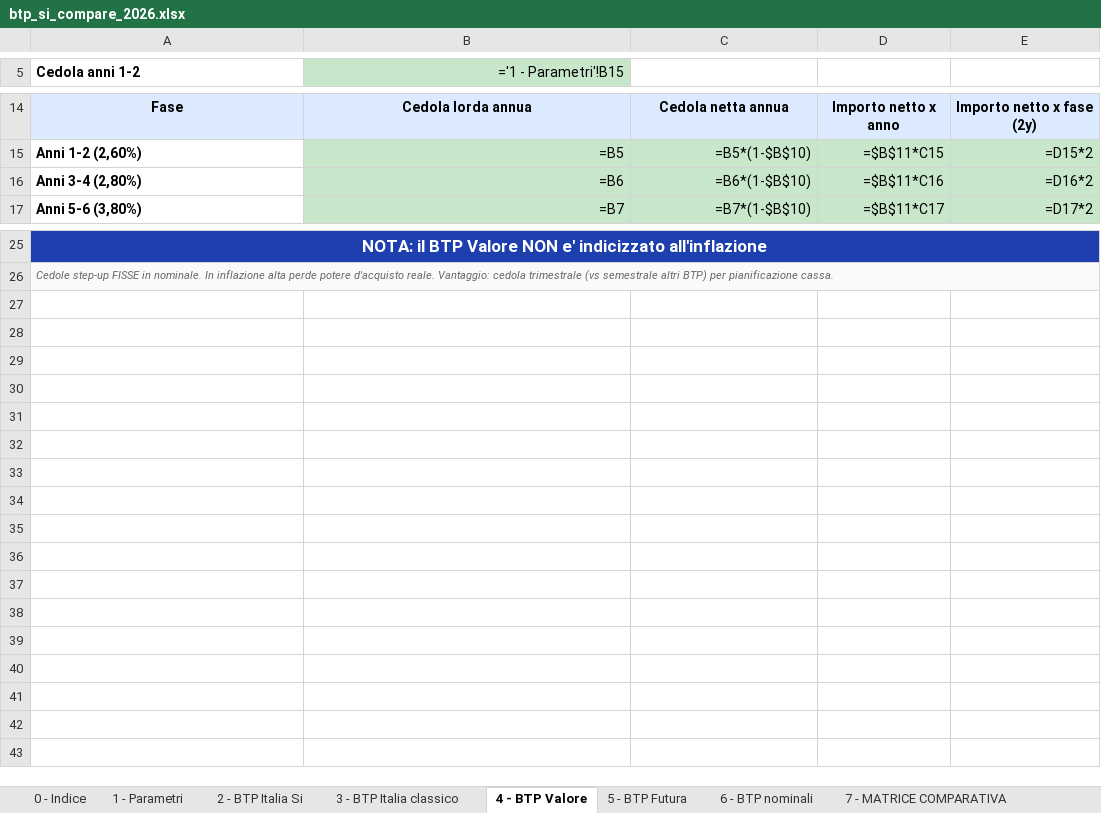
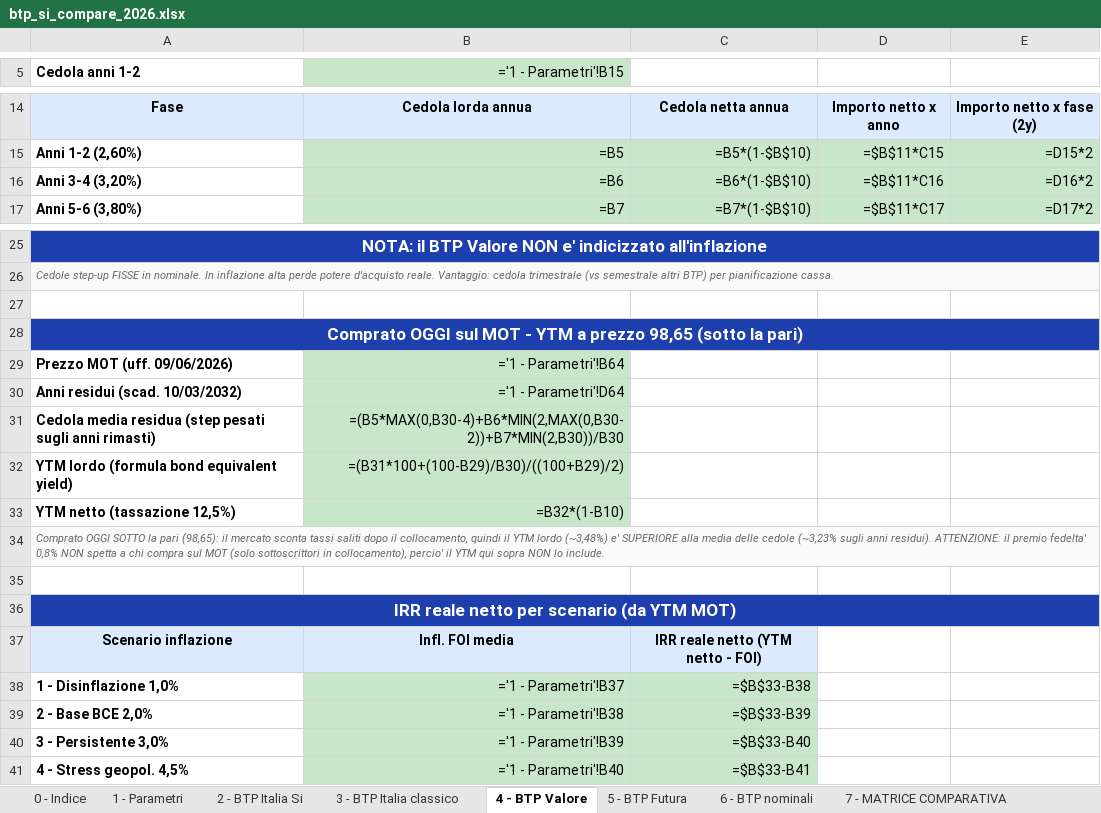
Before and after one commit to marcofire-it/marco-fire-simulatori, an Excel workbook: simulatori/btp_si_compare_2026.xlsx, sheet 4 - BTP Valore, drawn as a sheet; only a part is shown, gaps mark what is left out; values as stored, in another font and other column widths than the file's, no borders; formulas without a stored value are shown as written; charts and pictures and conditional formats not drawn; the diff names each change by its address in the sheet, - before the commit and + after, or states it on an @@ line.

```diff
--- a/simulatori/btp_si_compare_2026.xlsx (sheet 4 - BTP Valore)
+++ b/simulatori/btp_si_compare_2026.xlsx (sheet 4 - BTP Valore)
-A16 (Cedola anni 1-2): Anni 3-4 (2,80%)
+A16 (Cedola anni 1-2): Anni 3-4 (3,20%)
+row 27: (empty)
+row 28: Comprato OGGI sul MOT - YTM a prezzo 98,65 (sotto la pari)
+row 29: Prezzo MOT (uff. 09/06/2026) | ='1 - Parametri'!B64
+row 30: Anni residui (scad. 10/03/2032) | ='1 - Parametri'!D64
+row 31: Cedola media residua (step pesati sugli anni rimasti) | =(B5*MAX(0,B30-4)+B6*MIN(2,MAX(0,B30-2))+B7*MIN(2,B30))/B30
+row 32: YTM lordo (formula bond equivalent yield) | =(B31*100+(100-B29)/B30)/((100+B29)/2)
+row 33: YTM netto (tassazione 12,5%) | =B32*(1-B10)
+row 34: Comprato OGGI SOTTO la pari (98,65): il mercato sconta tassi saliti dopo il collocamento, quindi il YTM lordo (~3,48%) e' SUPERIORE alla media delle cedole (~3,23% sugli anni residui). ATTENZIONE: il premio fedelta' 0,8% NON spetta a chi compra sul MOT (solo sottoscrittori in collocamento), percio' il YTM qui sopra NON lo include.
+row 35: (empty)
+row 36: IRR reale netto per scenario (da YTM MOT)
+row 37: Scenario inflazione | Infl. FOI media | IRR reale netto (YTM netto - FOI)
+row 38: 1 - Disinflazione 1,0% | ='1 - Parametri'!B37 | =$B$33-B38
+row 39: 2 - Base BCE 2,0% | ='1 - Parametri'!B38 | =$B$33-B39
+row 40: 3 - Persistente 3,0% | ='1 - Parametri'!B39 | =$B$33-B40
+row 41: 4 - Stress geopol. 4,5% | ='1 - Parametri'!B40 | =$B$33-B41
```
Also changed, not shown: sheet 1 - Parametri, sheet 5 - BTP Futura, sheet 7 - MATRICE COMPARATIVA, sheet 0 - Indice, sheet 8 - Break-even, sheet 10 - Calcolatore personale, charts or pictures.
